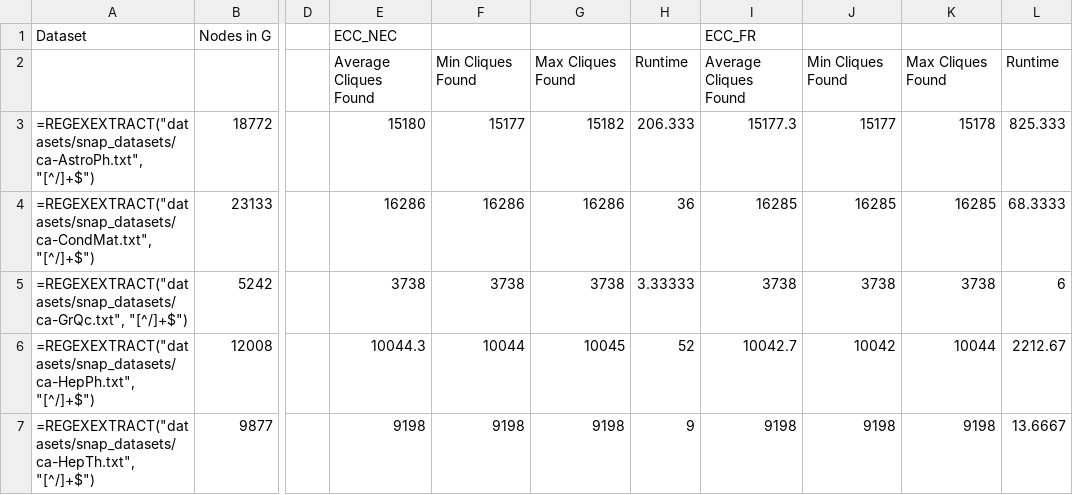
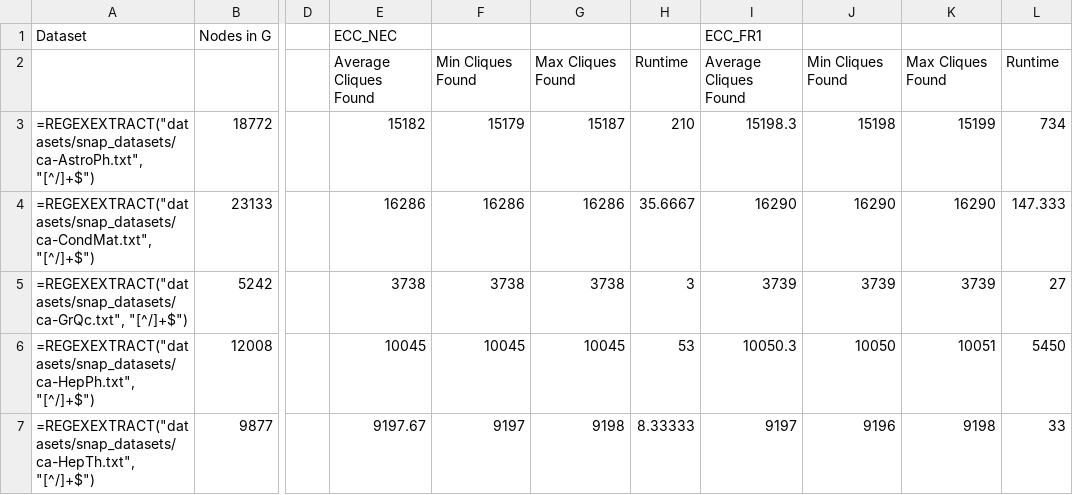
Before and after one commit to hankelse/ECC-rc_Implementation, a CSV file: build/csv/output.csv, drawn as a sheet; only a part is shown, gaps mark what is left out; the diff covers the shown part only; the diff names each change by its address in the sheet, - before the commit and + after, or states it on an @@ line.

```diff
--- a/build/csv/output.csv
+++ b/build/csv/output.csv
-I1: ECC_FR
+I1: ECC_FR1
-E3: 15180
+E3: 15182
-F3: 15177
+F3: 15179
-G3: 15182
+G3: 15187
-H3: 206.333
+H3: 210
-I3: 15177.3
+I3: 15198.3
-J3: 15177
+J3: 15198
-K3: 15178
+K3: 15199
-L3: 825.333
+L3: 734
-H4: 36
+H4: 35.6667
-I4: 16285
+I4: 16290
-J4: 16285
+J4: 16290
-K4: 16285
+K4: 16290
-L4: 68.3333
+L4: 147.333
-H5: 3.33333
+H5: 3
-I5: 3738
+I5: 3739
-J5: 3738
+J5: 3739
-K5: 3738
+K5: 3739
-L5: 6
+L5: 27
-E6: 10044.3
+E6: 10045
-F6: 10044
+F6: 10045
-H6: 52
+H6: 53
-I6: 10042.7
+I6: 10050.3
-J6: 10042
+J6: 10050
-K6: 10044
+K6: 10051
-L6: 2212.67
+L6: 5450
-E7: 9198
+E7: 9197.67
-F7: 9198
+F7: 9197
-H7: 9
+H7: 8.33333
-I7: 9198
+I7: 9197
-J7: 9198
+J7: 9196
-L7: 13.6667
+L7: 33
```
Also changed, not shown: 78 edited cells elsewhere in this file, 19 other files.
